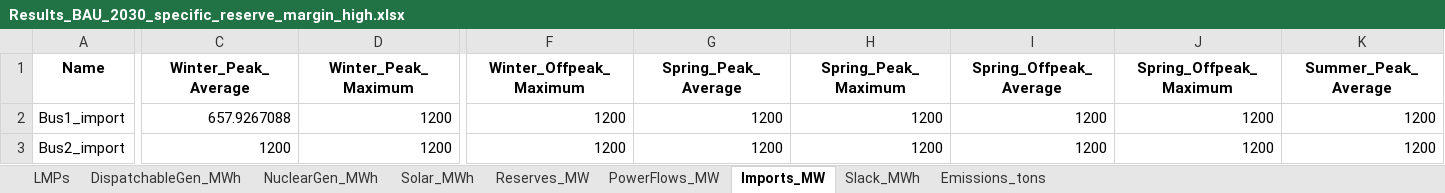
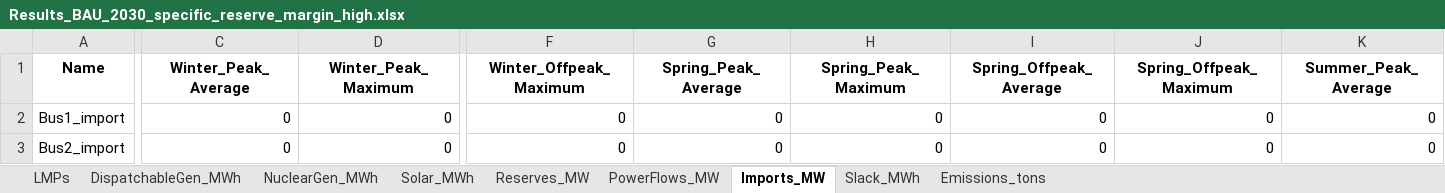
Before and after one commit to keremakdemir/NicISO_Planning, an Excel workbook: Results/Results_BAU_2030_specific_reserve_margin_high.xlsx, sheet Imports_MW, drawn as a sheet; only a part is shown, gaps mark what is left out; values as stored, in another font and other column widths than the file's, no borders; the diff covers the shown part only; the diff names each change by its address in the sheet, - before the commit and + after, or states it on an @@ line.

```diff
--- a/Results/Results_BAU_2030_specific_reserve_margin_high.xlsx (sheet Imports_MW)
+++ b/Results/Results_BAU_2030_specific_reserve_margin_high.xlsx (sheet Imports_MW)
-C2 (Winter_Peak_Average): 657.9267088
+C2 (Winter_Peak_Average): 0
-D2:D3 (Winter_Peak_Maximum): 1200
+D2:D3 (Winter_Peak_Maximum): 0
-F2:F3 (Winter_Offpeak_Maximum): 1200
+F2:F3 (Winter_Offpeak_Maximum): 0
-G2:G3 (Spring_Peak_Average): 1200
+G2:G3 (Spring_Peak_Average): 0
-H2:H3 (Spring_Peak_Maximum): 1200
+H2:H3 (Spring_Peak_Maximum): 0
-I2:I3 (Spring_Offpeak_Average): 1200
+I2:I3 (Spring_Offpeak_Average): 0
-J2:J3 (Spring_Offpeak_Maximum): 1200
+J2:J3 (Spring_Offpeak_Maximum): 0
-K2:K3 (Summer_Peak_Average): 1200
+K2:K3 (Summer_Peak_Average): 0
-C3 (Winter_Peak_Average): 1200
+C3 (Winter_Peak_Average): 0
```
Also changed, not shown: 14 edited cells elsewhere in this sheet, sheet DispatchableGen_MWh, sheet Reserves_MW, sheet NuclearGen_MWh, sheet LMPs, sheet PowerFlows_MW, sheet Slack_MWh, 2 more sheets, Data/Generators_2030.xlsx, Data/Generators_2040.xlsx, 16 other files.
